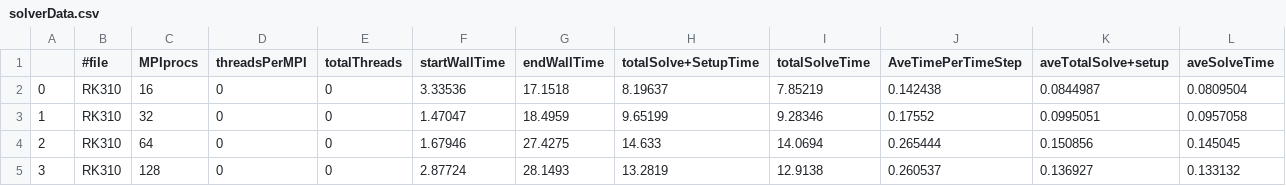
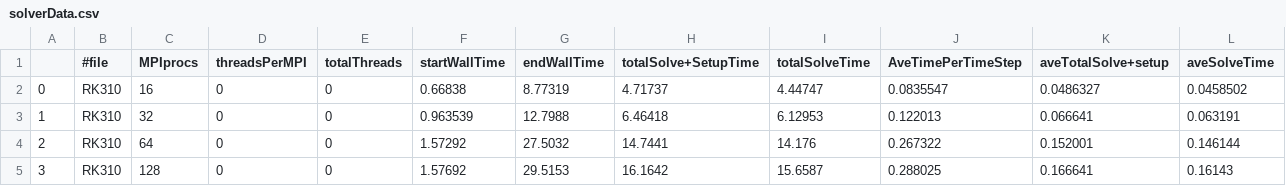
Before and after one commit to mk-95-Wasatch/fixed-courant, a CSV file: courant-0.4/csvData/solverData.csv, drawn as a sheet; only a part is shown; the diff covers the shown part only.

```diff
--- a/courant-0.4/csvData/solverData.csv
+++ b/courant-0.4/csvData/solverData.csv
@@ -1,5 +1,5 @@
 ,#file,MPIprocs,threadsPerMPI,totalThreads,startWallTime,endWallTime,totalSolve+SetupTime,totalSolveTime,AveTimePerTimeStep,aveTotalSolve+setup,aveSolveTime
-0,RK310,16,0,0,3.33536,17.1518,8.19637,7.85219,0.142438,0.0844987,0.0809504
-1,RK310,32,0,0,1.47047,18.4959,9.65199,9.28346,0.17552,0.0995051,0.0957058
-2,RK310,64,0,0,1.67946,27.4275,14.633,14.0694,0.265444,0.150856,0.145045
-3,RK310,128,0,0,2.87724,28.1493,13.2819,12.9138,0.260537,0.136927,0.133132
+0,RK310,16,0,0,0.66838,8.77319,4.71737,4.44747,0.0835547,0.0486327,0.0458502
+1,RK310,32,0,0,0.963539,12.7988,6.46418,6.12953,0.122013,0.066641,0.063191
+2,RK310,64,0,0,1.57292,27.5032,14.7441,14.176,0.267322,0.152001,0.146144
+3,RK310,128,0,0,1.57692,29.5153,16.1642,15.6587,0.288025,0.166641,0.16143
```
Also changed, not shown: 70 edited cells elsewhere in this file, courant-0.2/csvData/aveComponentTimes.csv, courant-0.2/csvData/scalingData.csv, 53 other files.
